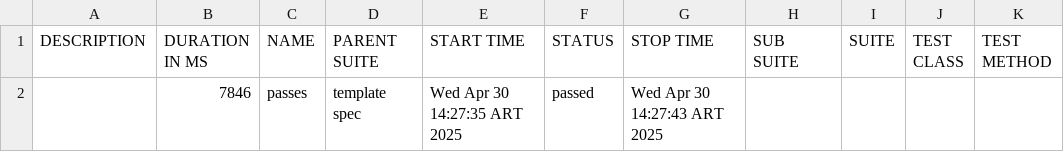
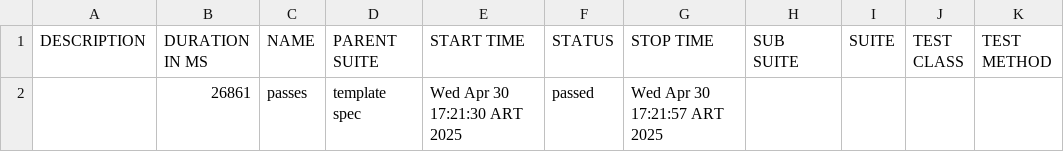
Before and after one commit to Nahircufre/Repo1, a CSV file: allure-report/data/suites.csv, drawn as a sheet.

```diff
--- a/allure-report/data/suites.csv
+++ b/allure-report/data/suites.csv
@@ -1,2 +1,2 @@
 "DESCRIPTION","DURATION IN MS","NAME","PARENT SUITE","START TIME","STATUS","STOP TIME","SUB SUITE","SUITE","TEST CLASS","TEST METHOD"
-"","7846","passes","template spec","Wed Apr 30 14:27:35 ART 2025","passed","Wed Apr 30 14:27:43 ART 2025","","","",""
+"","26861","passes","template spec","Wed Apr 30 17:21:30 ART 2025","passed","Wed Apr 30 17:21:57 ART 2025","","","",""
```
Also changed, not shown: 26 other files.
